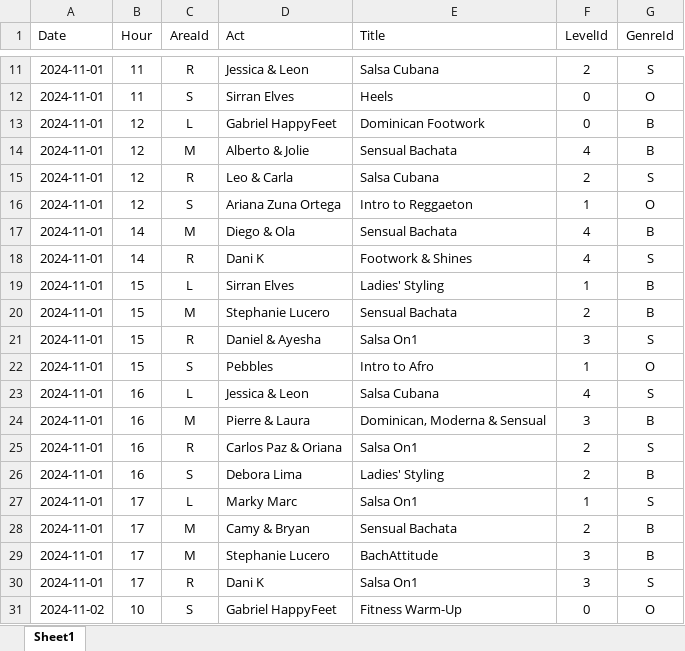
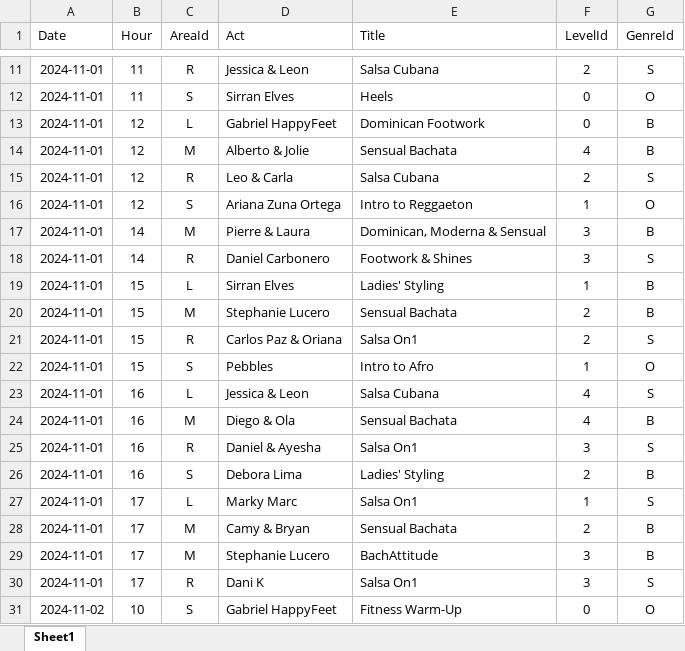
Before and after one commit to SalsaAddict/BOSMAJ24, an Excel workbook: sql/workshop.xlsx, sheet Sheet1, drawn as a sheet; only a part is shown, gaps mark what is left out; values as stored, in another font and other column widths than the file's, no borders; table styles not drawn; the diff names each change by its address in the sheet, - before the commit and + after, or states it on an @@ line.

```diff
--- a/sql/workshop.xlsx (sheet Sheet1)
+++ b/sql/workshop.xlsx (sheet Sheet1)
-D17 (Act): Diego & Ola
+D17 (Act): Pierre & Laura
-E17 (Title): Sensual Bachata
+E17 (Title): Dominican, Moderna & Sensual
-F17:F18 (LevelId): 4
+F17:F18 (LevelId): 3
-D18 (Act): Dani K
+D18 (Act): Daniel Carbonero
-D21 (Act): Daniel & Ayesha
+D21 (Act): Carlos Paz & Oriana
-F21 (LevelId): 3
+F21 (LevelId): 2
-D24 (Act): Pierre & Laura
+D24 (Act): Diego & Ola
-E24 (Title): Dominican, Moderna & Sensual
+E24 (Title): Sensual Bachata
-F24 (LevelId): 3
+F24 (LevelId): 4
-D25 (Act): Carlos Paz & Oriana
+D25 (Act): Daniel & Ayesha
-F25 (LevelId): 2
+F25 (LevelId): 3
```
Also changed, not shown: sql/act.xlsx, 19 other files.
